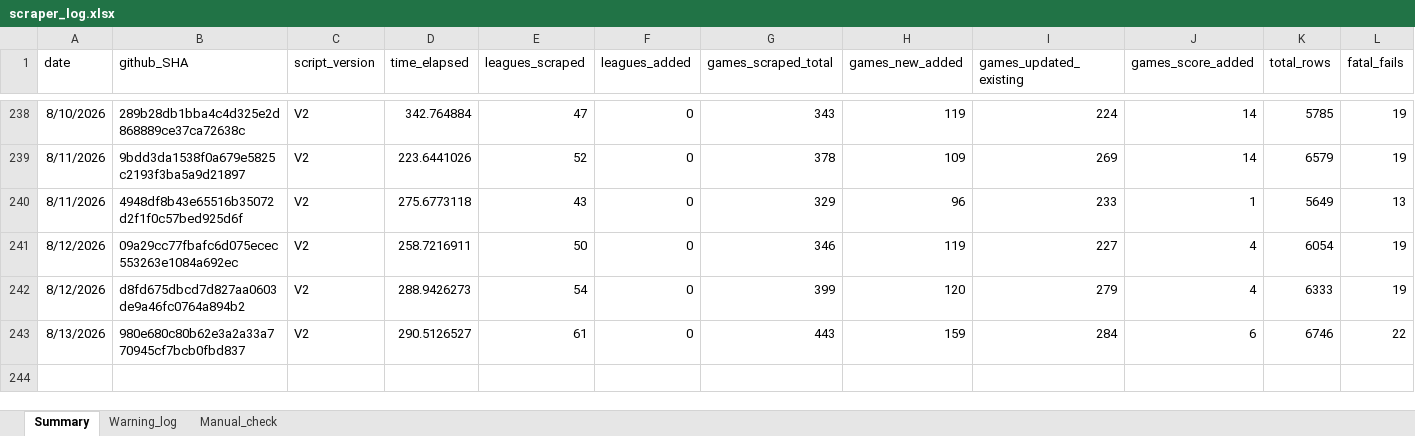
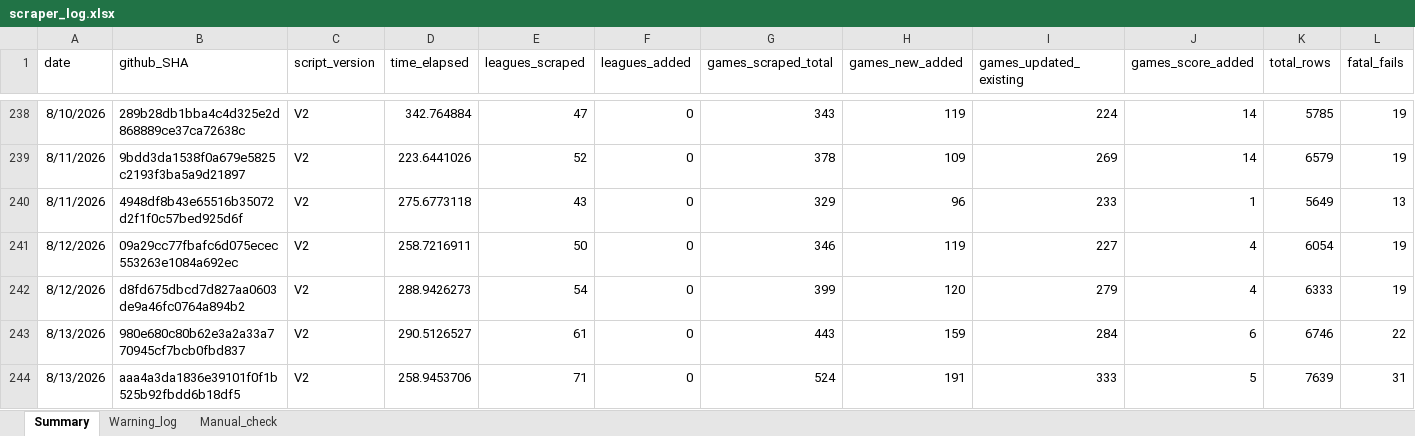
Before and after one commit to Auketas/football_betting, an Excel workbook: data/log/scraper_log.xlsx, sheet Summary, drawn as a sheet; only a part is shown, gaps mark what is left out; values as stored, in another font and other column widths than the file's, no borders; rows hold the shown columns only; the diff names each change by its address in the sheet, - before the commit and + after, or states it on an @@ line.

```diff
--- a/data/log/scraper_log.xlsx (sheet Summary)
+++ b/data/log/scraper_log.xlsx (sheet Summary)
+row 244: 8/13/2026 | aaa4a3da1836e39101f0f1b525b92fbdd6b18df5 | V2 | 258.9453706 | 71 | 0 | 524 | 191 | 333 | 5 | 7639 | 31
```
Also changed, not shown: 38 other files.
